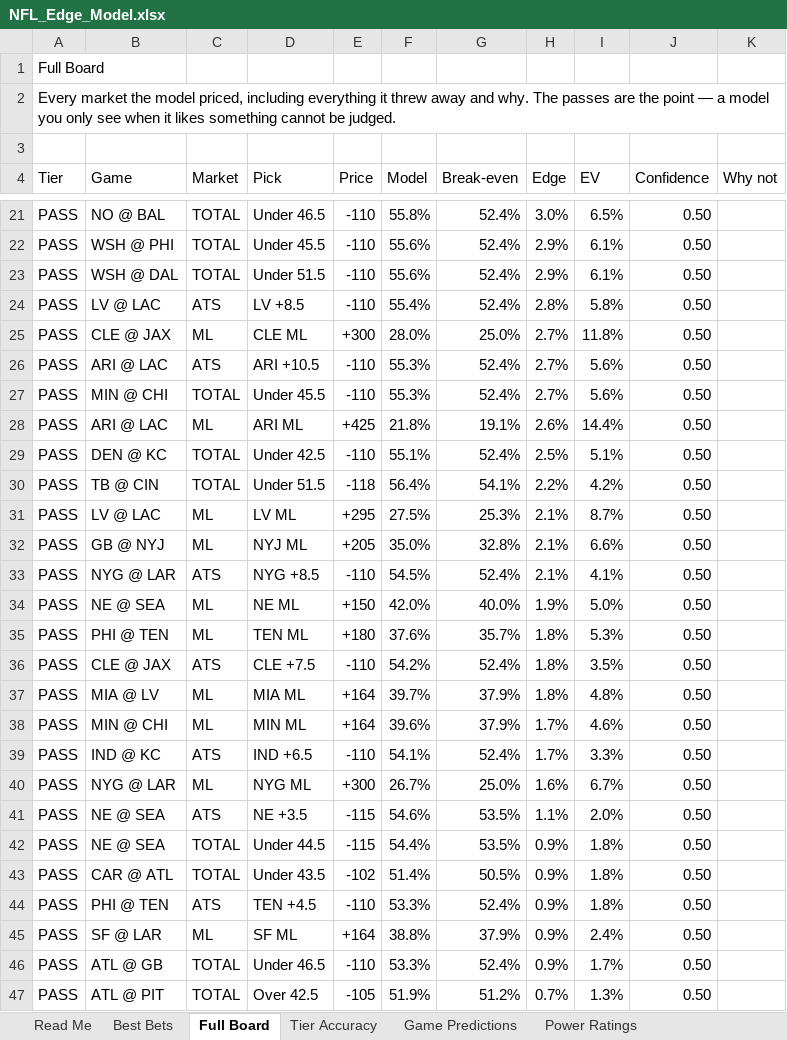
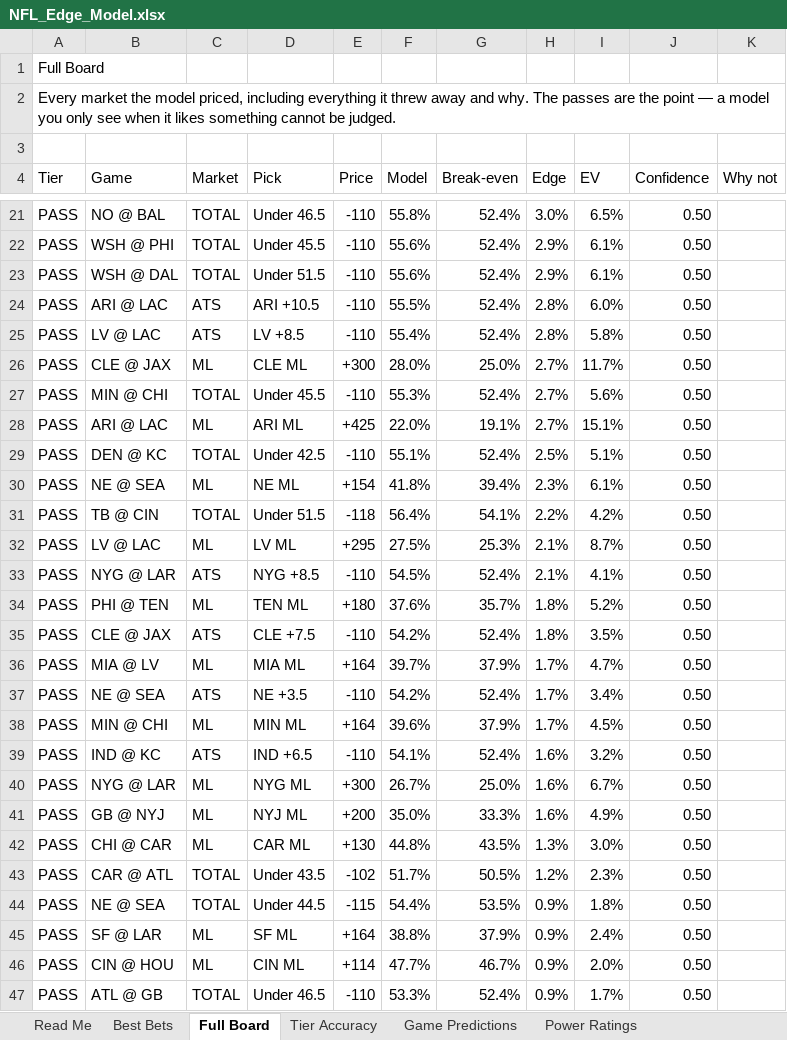
Before and after one commit to CHILLYCHILLY14/nfl-edge, an Excel workbook: NFL_Edge_Model.xlsx, sheet Full Board, drawn as a sheet; only a part is shown, gaps mark what is left out; the shorter side is filled out with more unchanged rows; values as stored, in another font and other column widths than the file's, no cell formats; table styles not drawn; removed rows and columns are numbered as before the commit, all else as after; the diff covers the shown part only; the diff names each change by its address in the sheet, - before the commit and + after, or states it on an @@ line.

```diff
--- a/NFL_Edge_Model.xlsx (sheet Full Board)
+++ b/NFL_Edge_Model.xlsx (sheet Full Board)
+row 24: PASS | ARI @ LAC | ATS | ARI +10.5 | -110 | 55.5% | 52.4% | 2.8% | 6.0% | 0.50
-I26 (EV): 11.8%
+I26 (EV): 11.7%
-row 26: PASS | ARI @ LAC | ATS | ARI +10.5 | -110 | 55.3% | 52.4% | 2.7% | 5.6% | 0.50
-F28 (Model): 21.8%
+F28 (Model): 22.0%
-H28 (Edge): 2.6%
+H28 (Edge): 2.7%
-I28 (EV): 14.4%
+I28 (EV): 15.1%
+row 30: PASS | NE @ SEA | ML | NE ML | +154 | 41.8% | 39.4% | 2.3% | 6.1% | 0.50
-row 32: PASS | GB @ NYJ | ML | NYJ ML | +205 | 35.0% | 32.8% | 2.1% | 6.6% | 0.50
-row 34: PASS | NE @ SEA | ML | NE ML | +150 | 42.0% | 40.0% | 1.9% | 5.0% | 0.50
-I34 (EV): 5.3%
+I34 (EV): 5.2%
-H36 (Edge): 1.8%
+H36 (Edge): 1.7%
-I36 (EV): 4.8%
+I36 (EV): 4.7%
+row 37: PASS | NE @ SEA | ATS | NE +3.5 | -110 | 54.2% | 52.4% | 1.7% | 3.4% | 0.50
-I38 (EV): 4.6%
+I38 (EV): 4.5%
-H39 (Edge): 1.7%
+H39 (Edge): 1.6%
-I39 (EV): 3.3%
+I39 (EV): 3.2%
-row 41: PASS | NE @ SEA | ATS | NE +3.5 | -115 | 54.6% | 53.5% | 1.1% | 2.0% | 0.50
+row 41: PASS | GB @ NYJ | ML | NYJ ML | +200 | 35.0% | 33.3% | 1.6% | 4.9% | 0.50
+row 42: PASS | CHI @ CAR | ML | CAR ML | +130 | 44.8% | 43.5% | 1.3% | 3.0% | 0.50
+row 43: PASS | CAR @ ATL | TOTAL | Under 43.5 | -102 | 51.7% | 50.5% | 1.2% | 2.3% | 0.50
-row 43: PASS | CAR @ ATL | TOTAL | Under 43.5 | -102 | 51.4% | 50.5% | 0.9% | 1.8% | 0.50
-row 44: PASS | PHI @ TEN | ATS | TEN +4.5 | -110 | 53.3% | 52.4% | 0.9% | 1.8% | 0.50
+row 46: PASS | CIN @ HOU | ML | CIN ML | +114 | 47.7% | 46.7% | 0.9% | 2.0% | 0.50
```
Also changed, not shown: 38 added rows, 39 removed rows, 3 moved rows and 141 edited cells elsewhere in this sheet, sheet Injuries, sheet Schedule & Results, sheet Weather, sheet Best Bets, sheet Power Ratings, sheet Game Predictions, 2 more sheets, cell formats, 17 other files.
